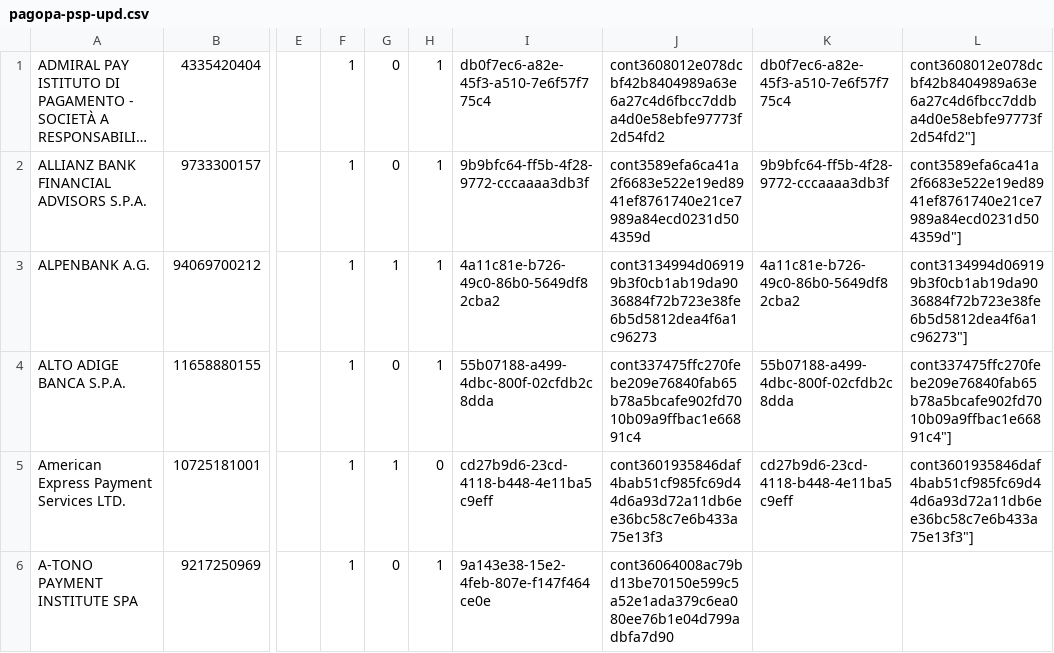
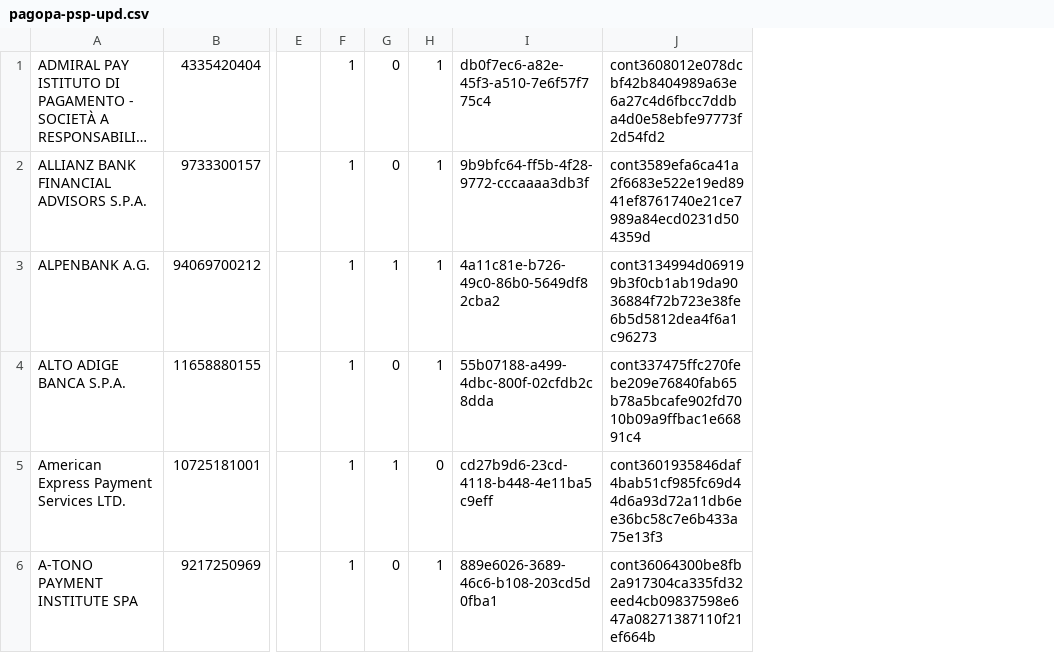
Before and after one commit to pasqualespica/azure-sdk-for-js-blobstorage-aad-sas, a CSV file: resources/pagopa-psp-upd.csv, drawn as a sheet; only a part is shown, gaps mark what is left out; long unchanged cells end in …; the diff names each change by its address in the sheet, - before the commit and + after, or states it on an @@ line.

```diff
--- a/resources/pagopa-psp-upd.csv
+++ b/resources/pagopa-psp-upd.csv
-column K, rows 1-5: db0f7ec6-a82e-45f3-a510-7e6f57f775c4 | 9b9bfc64-ff5b-4f28-9772-cccaaaa3db3f | 4a11c81e-b726-49c0-86b0-5649df82cba2 | 55b07188-a499-4dbc-800f-02cfdb2c8dda | cd27b9d6-23cd-4118-b448-4e11ba5c9eff
-column L, rows 1-5: cont3608012e078dcbf42b8404989a63e6a27c4d6fbcc7ddba4d0e58ebfe97773f2d54fd2"] | cont3589efa6ca41a2f6683e522e19ed8941ef8761740e21ce7989a84ecd0231d504359d"] | cont3134994d069199b3f0cb1ab19da9036884f72b723e38fe6b5d5812dea4f6a1c96273"] | cont337475ffc270febe209e76840fab65b78a5bcafe902fd7010b09a9ffbac1e66891c4"] | cont3601935846daf4bab51cf985fc69d44d6a93d72a11db6ee36bc58c7e6b433a75e13f3"]
-I6: 9a143e38-15e2-4feb-807e-f147f464ce0e
+I6: 889e6026-3689-46c6-b108-203cd5d0fba1
-J6: cont36064008ac79bd13be70150e599c5a52e1ada379c6ea080ee76b1e04d799adbfa7d90
+J6: cont36064300be8fb2a917304ca335fd32eed4cb09837598e647a08271387110f21ef664b
```
Also changed, not shown: 1 other file.
